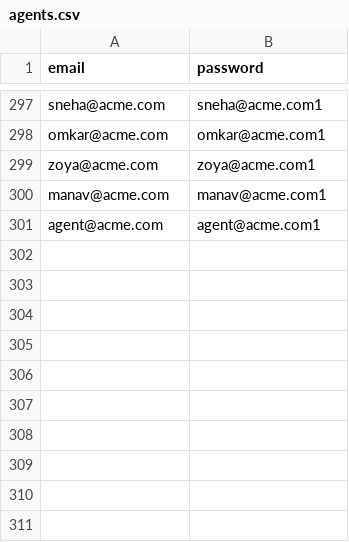
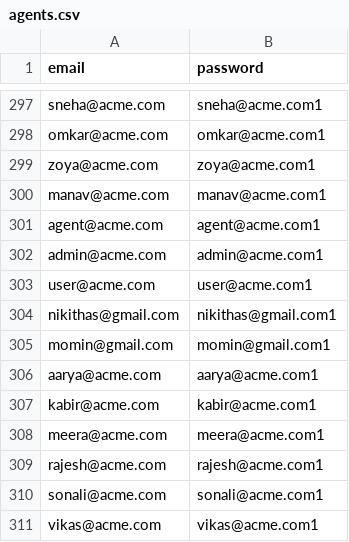
Before and after one commit to soumyab1103/k6_performance_testing, a CSV file: data/agents.csv, drawn as a sheet; only a part is shown, gaps mark what is left out; the diff names each change by its address in the sheet, - before the commit and + after, or states it on an @@ line.

```diff
--- a/data/agents.csv
+++ b/data/agents.csv
+row 302: admin@acme.com | admin@acme.com1
+row 303: user@acme.com | user@acme.com1
+row 304: nikithas@gmail.com | nikithas@gmail.com1
+row 305: momin@gmail.com | momin@gmail.com1
+row 306: aarya@acme.com | aarya@acme.com1
+row 307: kabir@acme.com | kabir@acme.com1
+row 308: meera@acme.com | meera@acme.com1
+row 309: rajesh@acme.com | rajesh@acme.com1
+row 310: sonali@acme.com | sonali@acme.com1
+row 311: vikas@acme.com | vikas@acme.com1
```
Also changed, not shown: 7 other files.
